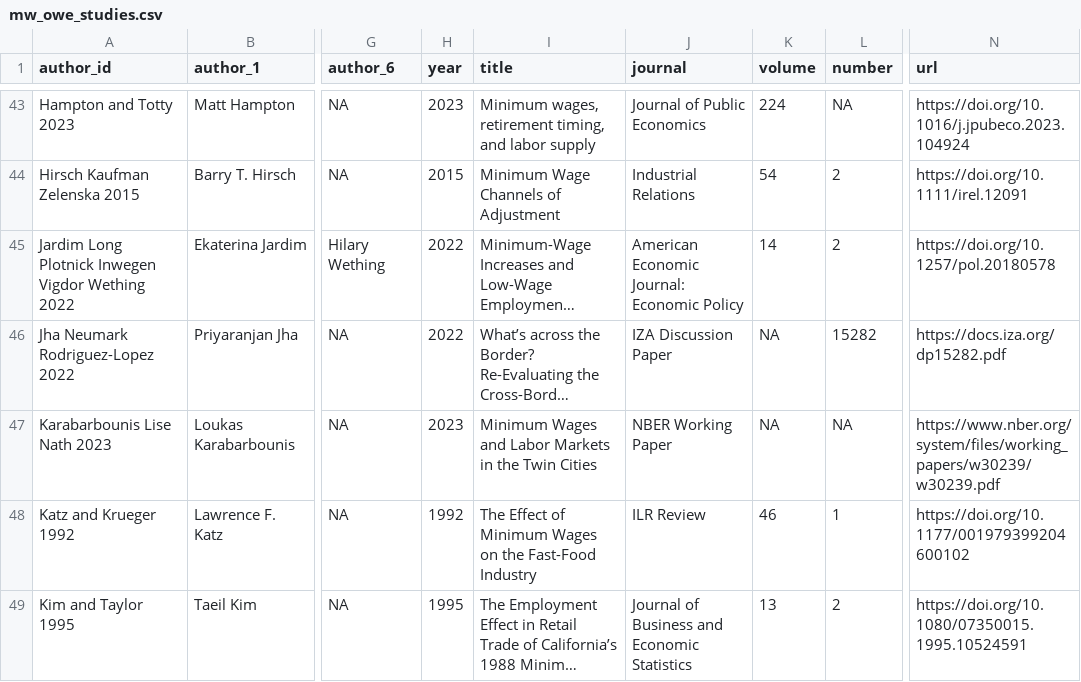
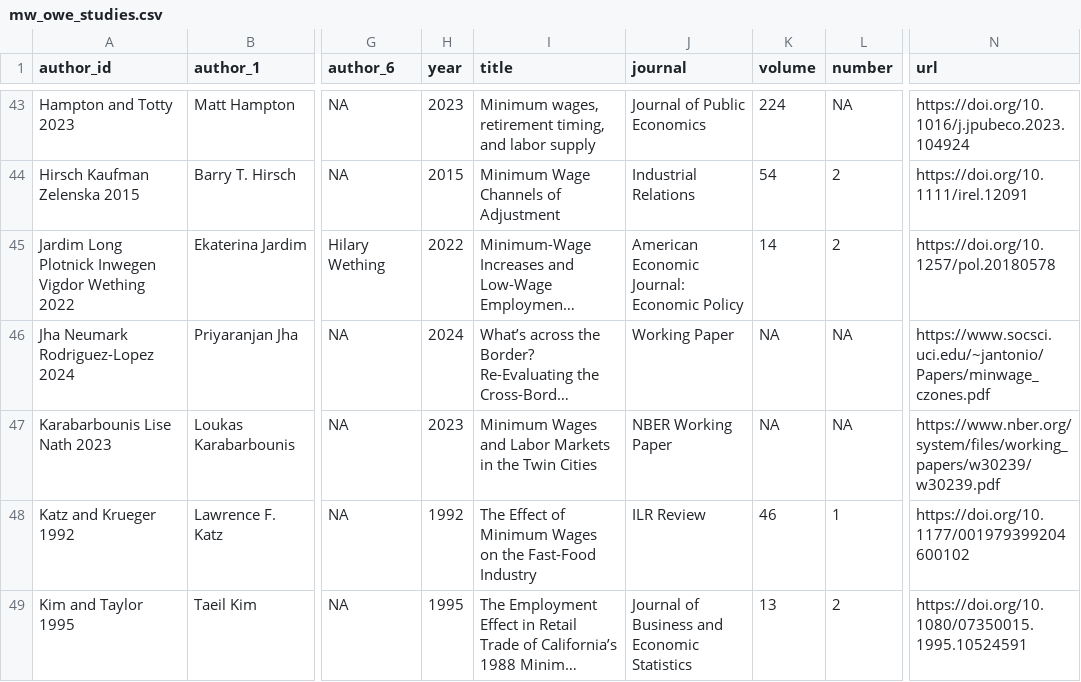
Before and after one commit to Economic/owe, a CSV file: docs/mw_owe_studies.csv, drawn as a sheet; only a part is shown, gaps mark what is left out; long unchanged cells end in …; the diff names each change by its address in the sheet, - before the commit and + after, or states it on an @@ line.

```diff
--- a/docs/mw_owe_studies.csv
+++ b/docs/mw_owe_studies.csv
-A46 (author_id): Jha Neumark Rodriguez-Lopez 2022
+A46 (author_id): Jha Neumark Rodriguez-Lopez 2024
-H46 (year): 2022
+H46 (year): 2024
-J46 (journal): IZA Discussion Paper
+J46 (journal): Working Paper
-L46 (number): 15282
+L46 (number): NA
-N46 (url): https://docs.iza.org/dp15282.pdf
+N46 (url): https://www.socsci.uci.edu/~jantonio/Papers/minwage_czones.pdf
```
Also changed, not shown: docs/mw_owe_database.csv, docs/web_assets/index_data.csv, 13 other files.
